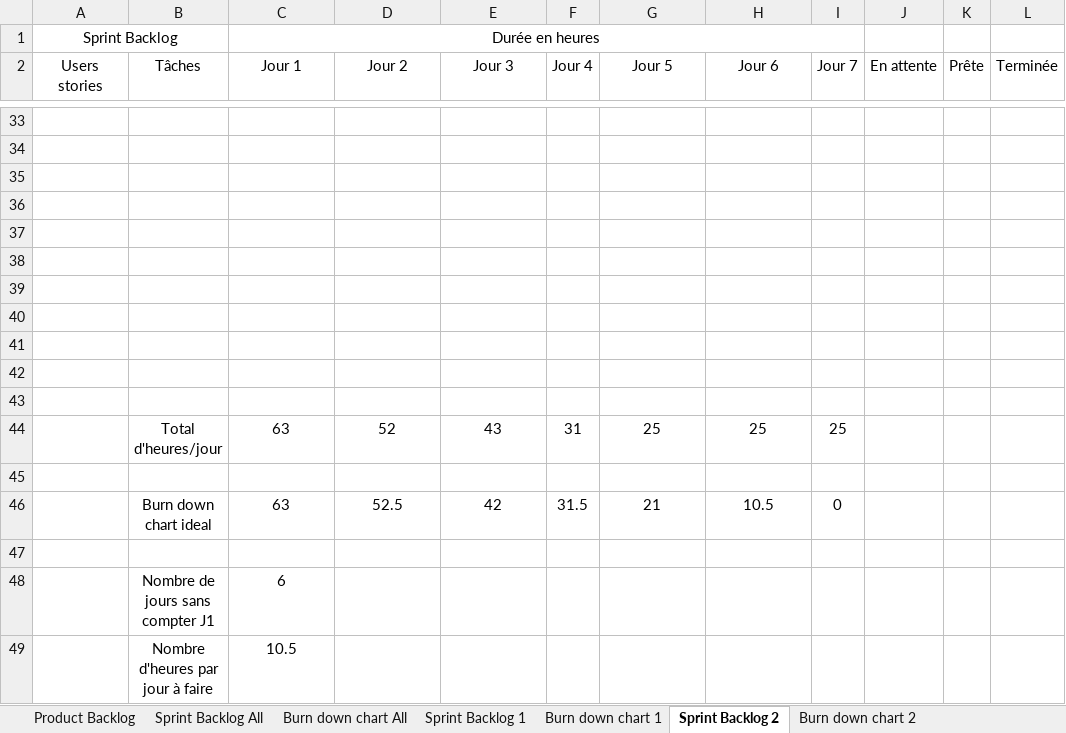
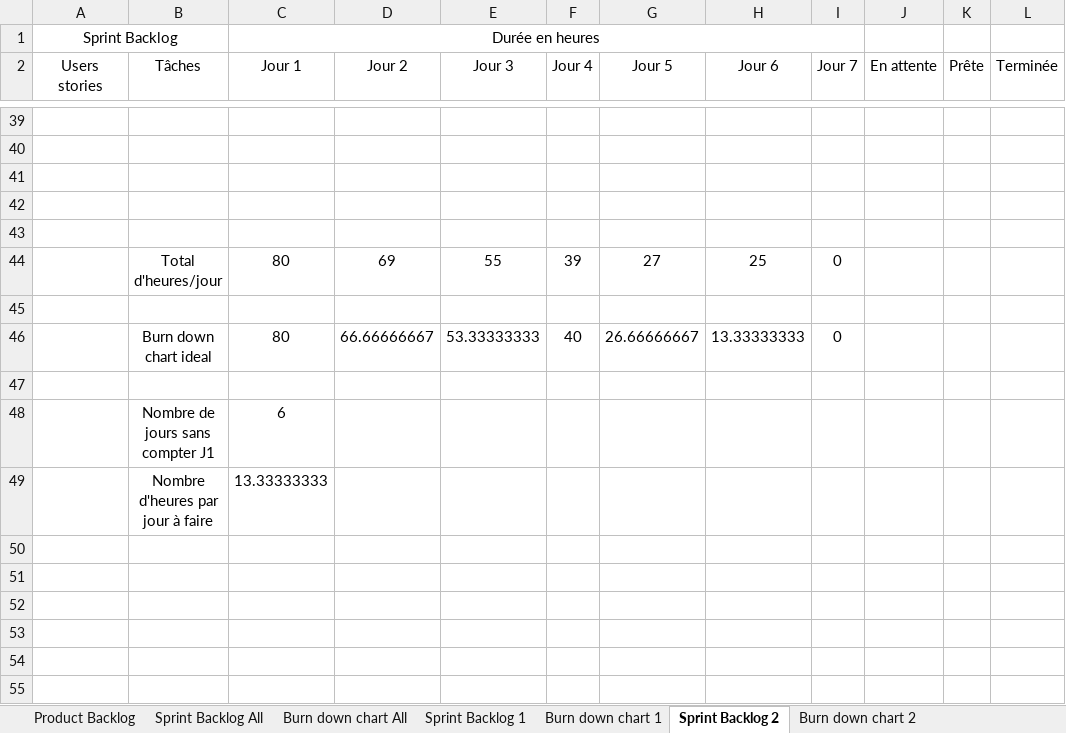
Before and after one commit to RiichD/WorldOfSprites, an Excel workbook: Scrum.xlsx, sheet Sprint Backlog 2, drawn as a sheet; only a part is shown, gaps mark what is left out; values as stored, in another font and other column widths than the file's, no borders; removed rows and columns are numbered as before the commit, all else as after; the diff covers the shown part only; the diff names each change by its address in the sheet, - before the commit and + after, or states it on an @@ line.

```diff
--- a/Scrum.xlsx (sheet Sprint Backlog 2)
+++ b/Scrum.xlsx (sheet Sprint Backlog 2)
+row 44:  | Total d'heures/jour | 80 | 69 | 55 | 39 | 27 | 25 | 0
-row 46: (empty)
+row 46:  | Burn down chart ideal | 80 | 66.66666667 | 53.33333333 | 40 | 26.66666667 | 13.33333333 | 0
-row 40: (empty)
-row 41: (empty)
-row 42: (empty)
-row 43: (empty)
-row 44:  | Total d'heures/jour | 63 | 52 | 43 | 31 | 25 | 25 | 25
-row 45: (empty)
-row 46:  | Burn down chart ideal | 63 | 52.5 | 42 | 31.5 | 21 | 10.5 | 0
-C49 (Jour 1): 10.5
+C49 (Jour 1): 13.33333333
```
Also changed, not shown: 6 added rows and 12 edited cells elsewhere in this sheet, charts or pictures, 27 other files.
